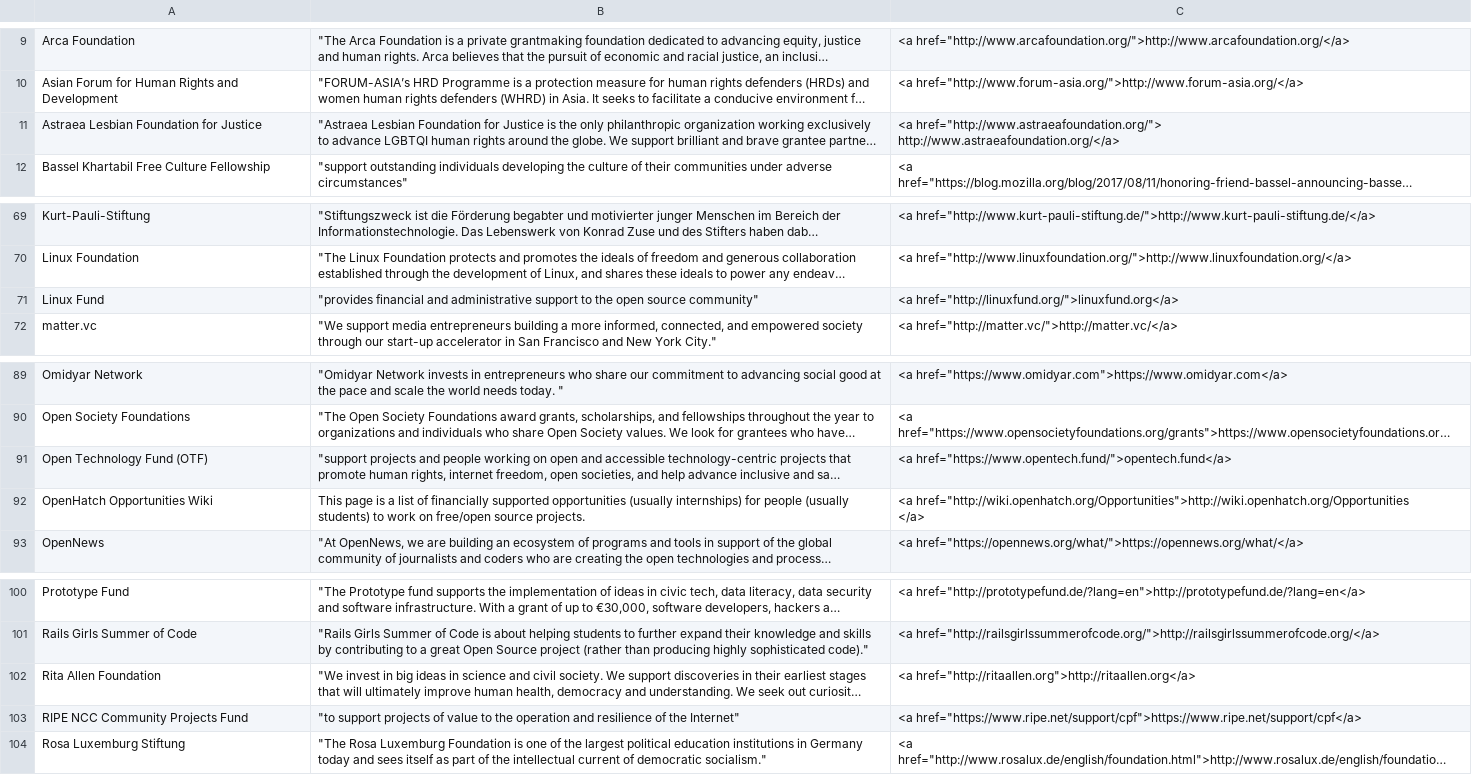
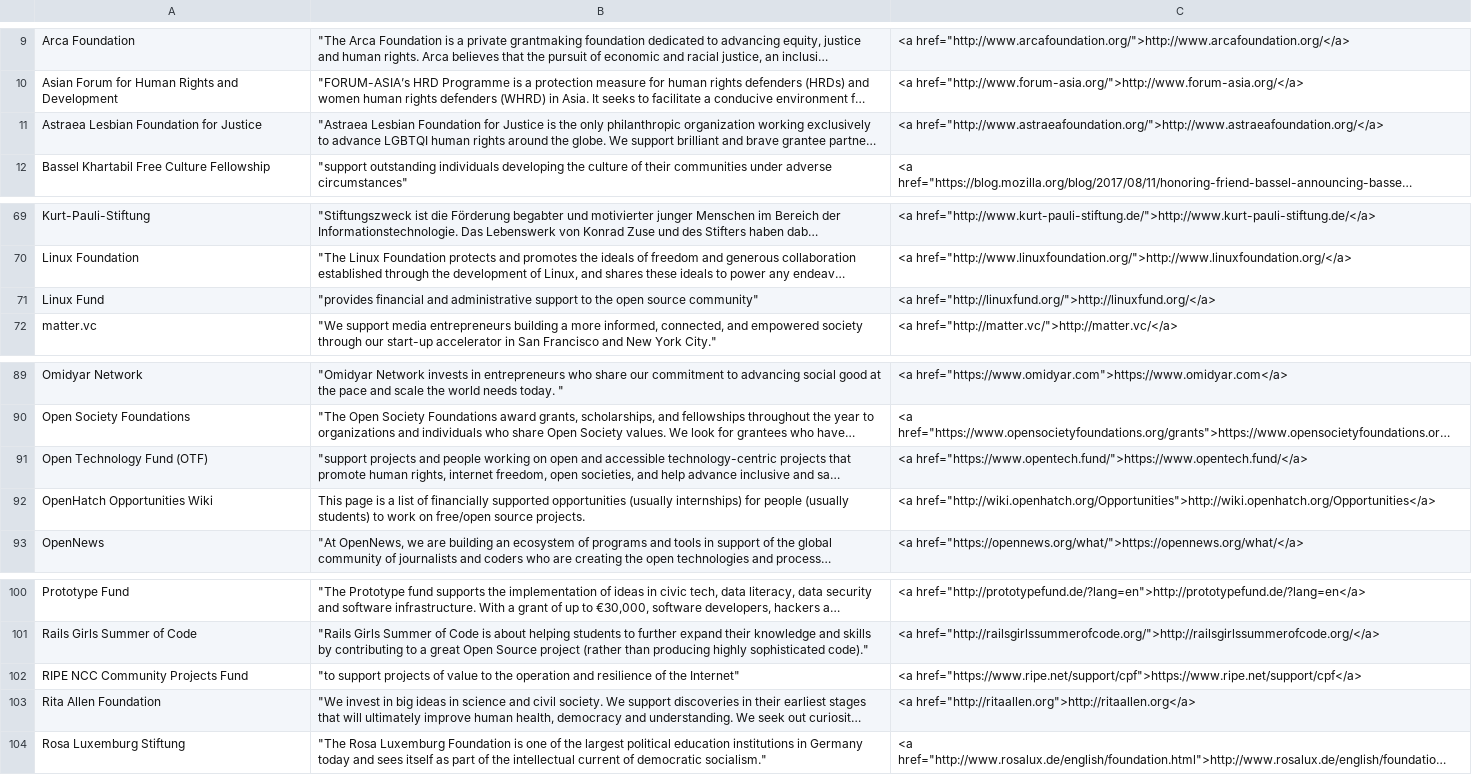
Before and after one commit to renewablefreedom/funding-sources, a CSV file: rff-funding-sources.csv, drawn as a sheet; only a part is shown, gaps mark what is left out; long unchanged cells end in …; ↵ is a line break in a cell; the diff names each change by its address in the sheet, - before the commit and + after, or states it on an @@ line.

Commit message:
Harmonize link appearance

```diff
--- a/rff-funding-sources.csv
+++ b/rff-funding-sources.csv
-C11: <a href="http://www.astraeafoundation.org/"> ↵ http://www.astraeafoundation.org/</a>
+C11: <a href="http://www.astraeafoundation.org/">http://www.astraeafoundation.org/</a>
-C71: <a href="http://linuxfund.org/">linuxfund.org</a>
+C71: <a href="http://linuxfund.org/">http://linuxfund.org/</a>
-C91: <a href="https://www.opentech.fund/">opentech.fund</a>
+C91: <a href="https://www.opentech.fund/">https://www.opentech.fund/</a>
-C92: <a href="http://wiki.openhatch.org/Opportunities">http://wiki.openhatch.org/Opportunities ↵ </a>
+C92: <a href="http://wiki.openhatch.org/Opportunities">http://wiki.openhatch.org/Opportunities</a>
@@ row 103 moved to row 102: RIPE NCC Community Projects Fund @@
```
